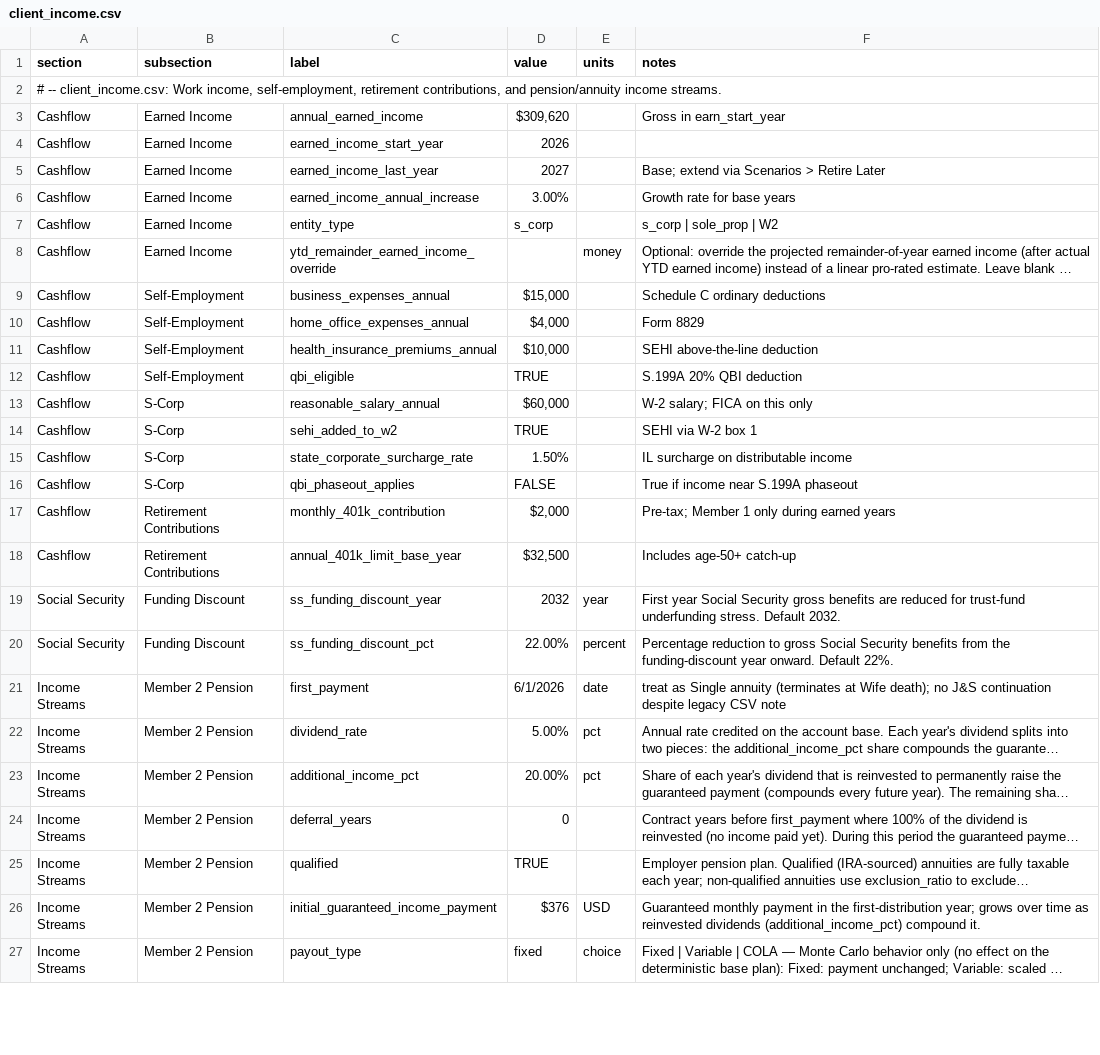
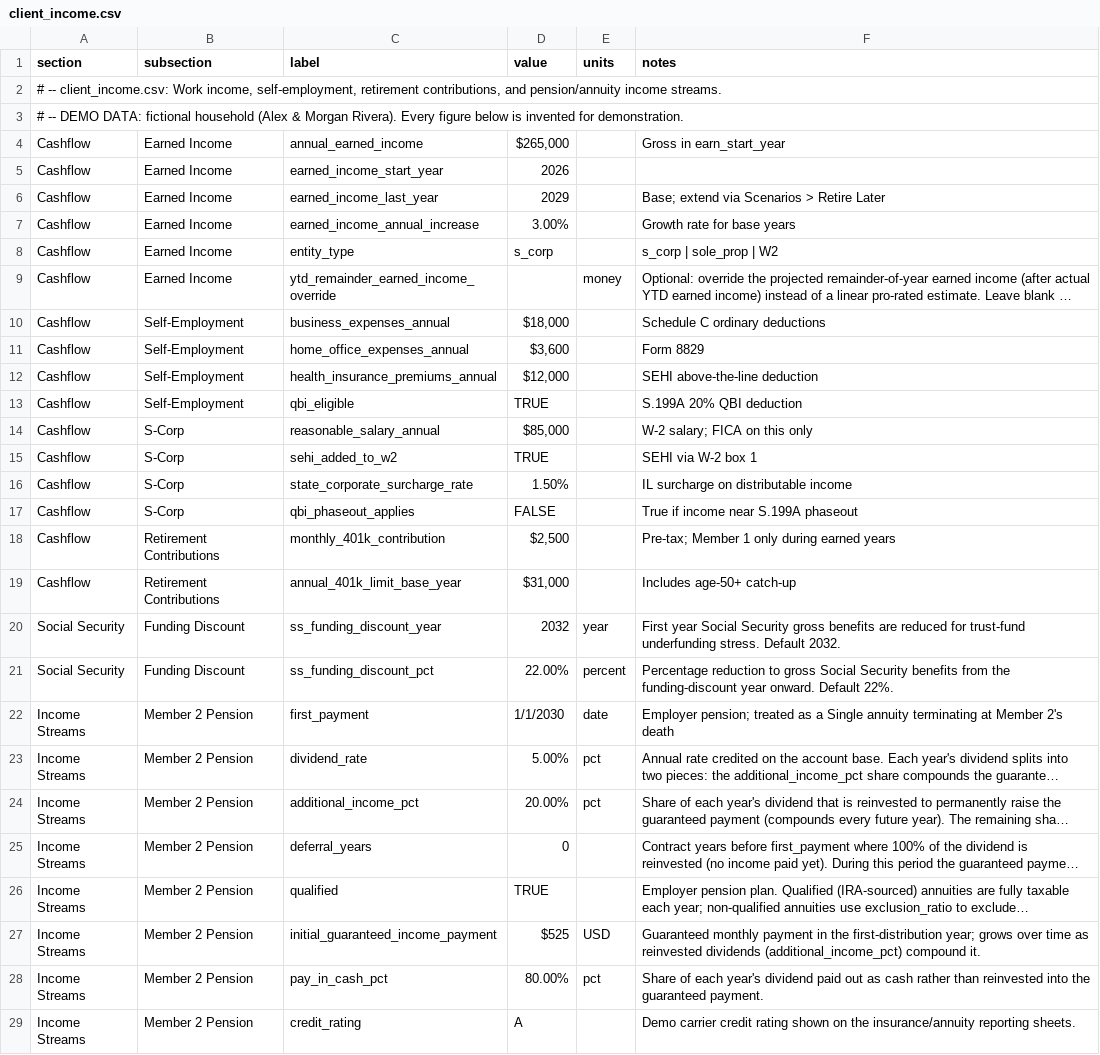
Before and after one commit to matthartzman/retirement_system, a CSV file: input/demo/client_income.csv, drawn as a sheet; only a part is shown; the shorter side is filled out with more unchanged rows; long unchanged cells end in …; addresses are those after the commit; the diff covers the shown part only; the diff names each change by its address in the sheet, - before the commit and + after, or states it on an @@ line.

Commit message:
Replace real plan data in the demo dataset with fictional data
input/demo/ was produced by copying the live plan and swapping only the two
first names, so Open Demo Plan was showing the advisor's actual data to
anyone watching: real dates of birth, retirement dates and mortality ages,
Social Security benefit tables, earned income and S-Corp salary, all four
annuity contracts (bases, exclusion ratios, and payment dates keyed to the
real birthdays), all 79 holding lots with exact shares/prices/dates, account
balances, the home value and mortgage, the note receivable and its issuer,
car makes and models, per-category budgets, and real vendor names and
auto-added spending categories.

Rebuilds the dataset around a fictional household (Alex & Morgan Rivera, born
1966/1967, retiring 2029/2030, ~$5.1M portfolio, $950K home, four invented
annuities, $132K core spending). Every holding lot, budget line, and annuity
death-benefit figure is regenerated. Verified end to end: parses and projects
cleanly 2026-2060 with zero unfunded years and no holding lot in common with
the live plan.

Two deliberate retentions: Illinois stays as the residence state because it
is the only state the engine models an estate tax for, so it is what makes
the Estate Plan / Credit Shelter Trust / State Residency sheets worth
demoing; and statutory constants shared by everyone (Medicare premiums,
HSA/401k limits, SS wage base, estate exemptions) stay as they are.

Also sets ytd_blend_enabled=FALSE in the demo. Demo mode does not swap
ytd_transactions.csv, so leaving the blend on mixed the advisor's real
year-to-date income and spending into the demo's current-year projection --
a live leak independent of the copied files.

Adds tests/test_demo_plan_data_is_fictional.py, which fails the build if the
demo's identifying fields or holding lots ever match the live plan again
(confirmed to fire by temporarily restoring the copied files).

```diff
--- a/input/demo/client_income.csv
+++ b/input/demo/client_income.csv
+row 3: # -- DEMO DATA: fictional household (Alex & Morgan Rivera). Every figure below is invented for demonstration.
-D4 (value): $309,620
+D4 (value): $265,000
-D6 (value): 2027
+D6 (value): 2029
-D10 (value): $15,000
+D10 (value): $18,000
-D11 (value): $4,000
+D11 (value): $3,600
-D12 (value): $10,000
+D12 (value): $12,000
-D14 (value): $60,000
+D14 (value): $85,000
-D18 (value): $2,000
+D18 (value): $2,500
-D19 (value): $32,500
+D19 (value): $31,000
-D22 (value): 6/1/2026
+D22 (value): 1/1/2030
-F22 (notes): treat as Single annuity (terminates at Wife death); no J&S continuation despite legacy CSV note
+F22 (notes): Employer pension; treated as a Single annuity terminating at Member 2's death
-D27 (value): $376
+D27 (value): $525
+row 28: Income Streams | Member 2 Pension | pay_in_cash_pct | 80.00% | pct | Share of each year's dividend paid out as cash rather than reinvested into the guaranteed payment.
+row 29: Income Streams | Member 2 Pension | credit_rating | A |  | Demo carrier credit rating shown on the insurance/annuity reporting sheets.
```
Also changed, not shown: 16 added rows, 3 removed rows and 30 edited cells elsewhere in this file, input/demo/client_assets.csv, input/demo/client_holdings.csv, 11 other files.
